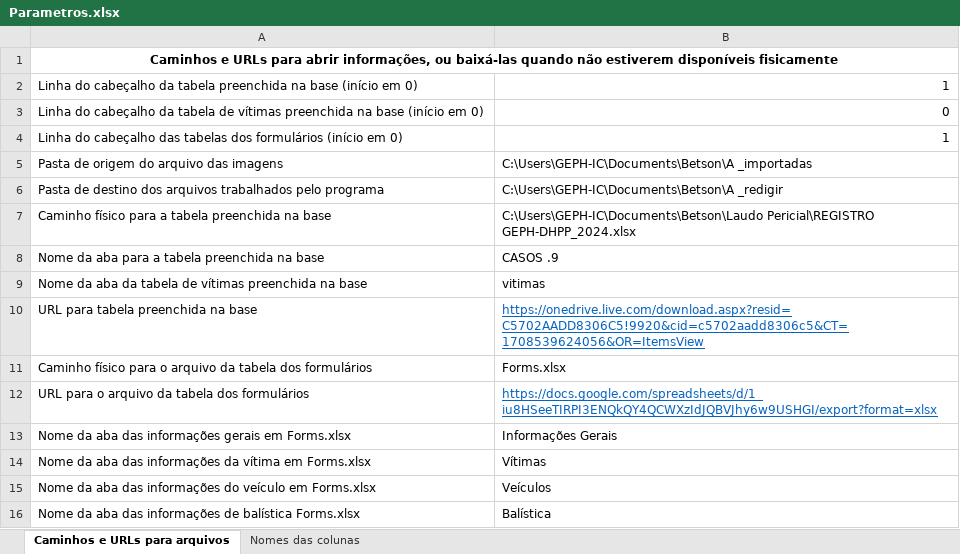
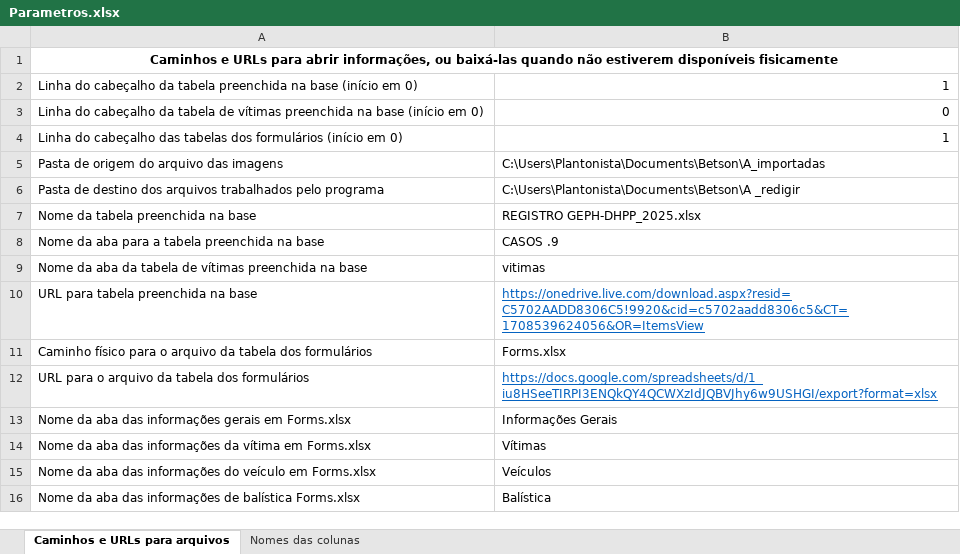
Before and after one commit to betson-fernando/laudo-pericial, an Excel workbook: Parametros.xlsx, sheet Caminhos e URLs para arquivos, drawn as a sheet; values as stored, in another font and other column widths than the file's, no borders; removed rows and columns are numbered as before the commit, all else as after; the diff names each change by its address in the sheet, - before the commit and + after, or states it on an @@ line.

```diff
--- a/Parametros.xlsx (sheet Caminhos e URLs para arquivos)
+++ b/Parametros.xlsx (sheet Caminhos e URLs para arquivos)
-B5: C:\Users\GEPH-IC\Documents\Betson\A _importadas
+B5: C:\Users\Plantonista\Documents\Betson\A_importadas
-B6: C:\Users\GEPH-IC\Documents\Betson\A _redigir
+B6: C:\Users\Plantonista\Documents\Betson\A _redigir
-row 7: Caminho físico para a tabela preenchida na base | C:\Users\GEPH-IC\Documents\Betson\Laudo Pericial\REGISTRO GEPH-DHPP_2024.xlsx
+row 7: Nome da tabela preenchida na base | REGISTRO GEPH-DHPP_2025.xlsx
```
Also changed, not shown: Forms.xlsx, 17 other files.
